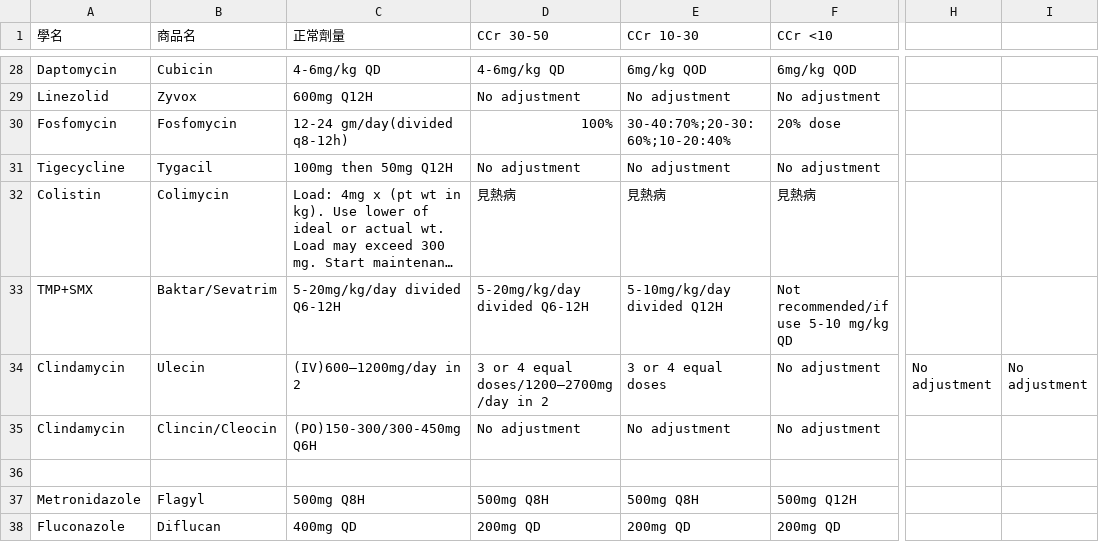
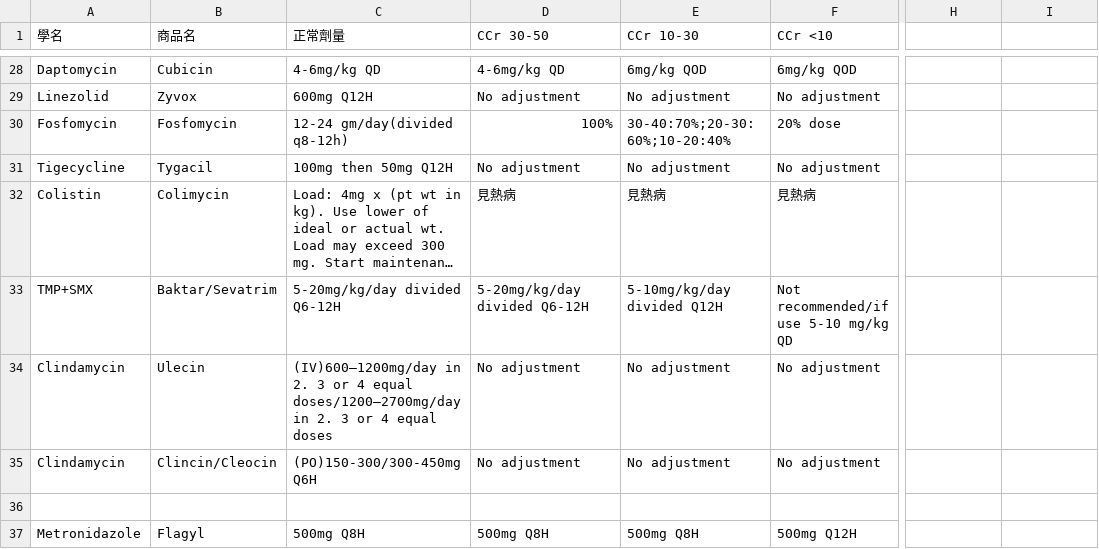
Before and after one commit to ken6411pig/805_ER, a CSV file: antibiotic_dosage.csv, drawn as a sheet; only a part is shown, gaps mark what is left out; the shorter side is filled out with more unchanged rows; long unchanged cells end in …; the diff names each change by its address in the sheet, - before the commit and + after, or states it on an @@ line.

Commit message:
Update antibiotic_dosage.csv

```diff
--- a/antibiotic_dosage.csv
+++ b/antibiotic_dosage.csv
-C34 (正常劑量): (IV)600–1200mg/day in 2
+C34 (正常劑量): (IV)600–1200mg/day in 2. 3 or 4 equal doses/1200–2700mg/day in 2. 3 or 4 equal doses
-D34 (CCr 30-50): 3 or 4 equal doses/1200–2700mg/day in 2
+D34 (CCr 30-50): No adjustment
-E34 (CCr 10-30): 3 or 4 equal doses
+E34 (CCr 10-30): No adjustment
-H34: No adjustment
+H34: (empty)
-I34: No adjustment
+I34: (empty)
```
